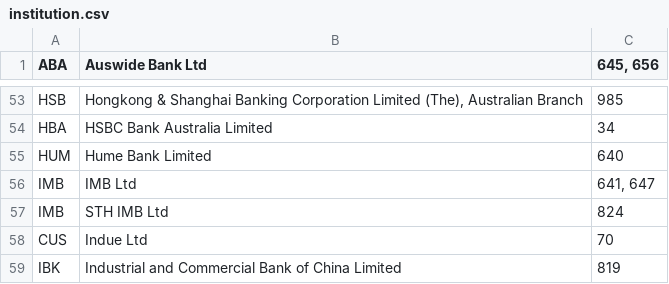
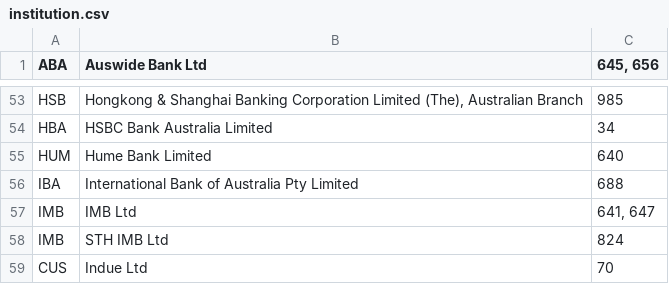
Before and after one commit to lfsgroup/bank, a CSV file: data/institution.csv, drawn as a sheet; only a part is shown, gaps mark what is left out; the shorter side is filled out with more unchanged rows; the diff names each change by its address in the sheet, - before the commit and + after, or states it on an @@ line.

```diff
--- a/data/institution.csv
+++ b/data/institution.csv
+row 56: IBA | International Bank of Australia Pty Limited | 688
```
Also changed, not shown: 3 other files.
